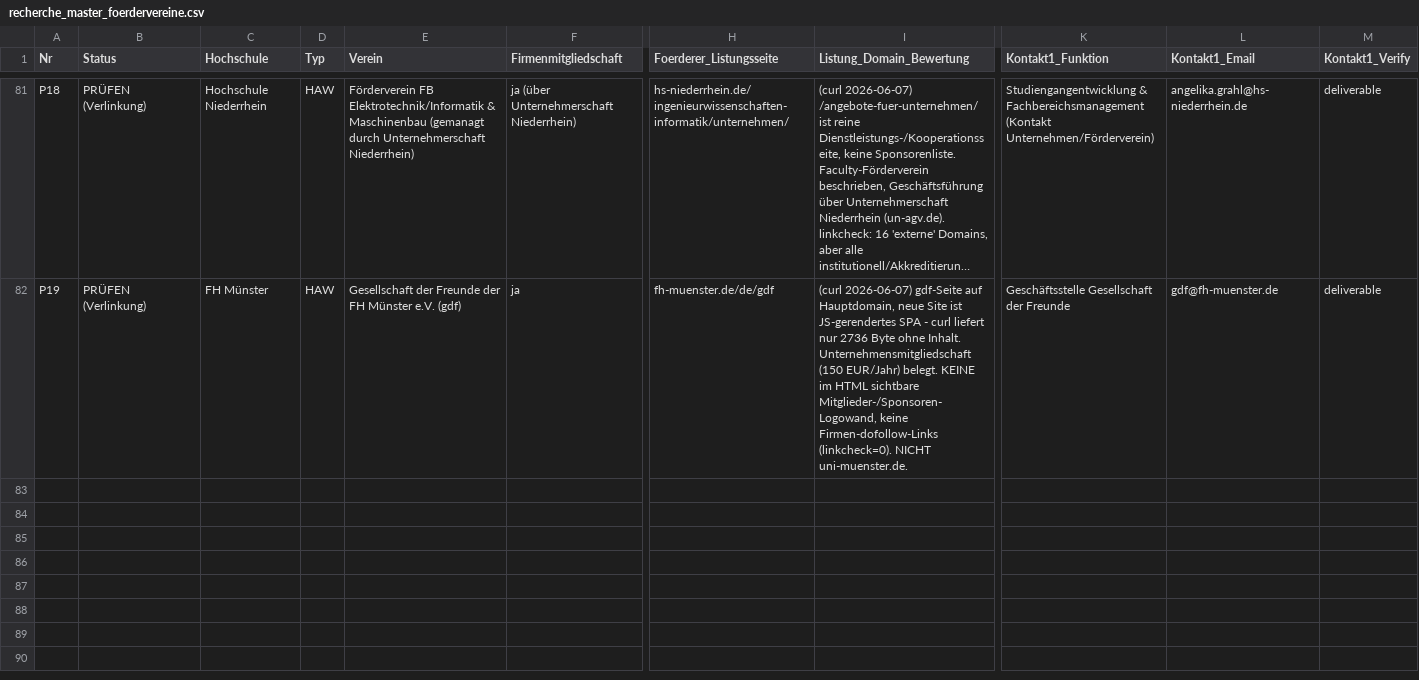
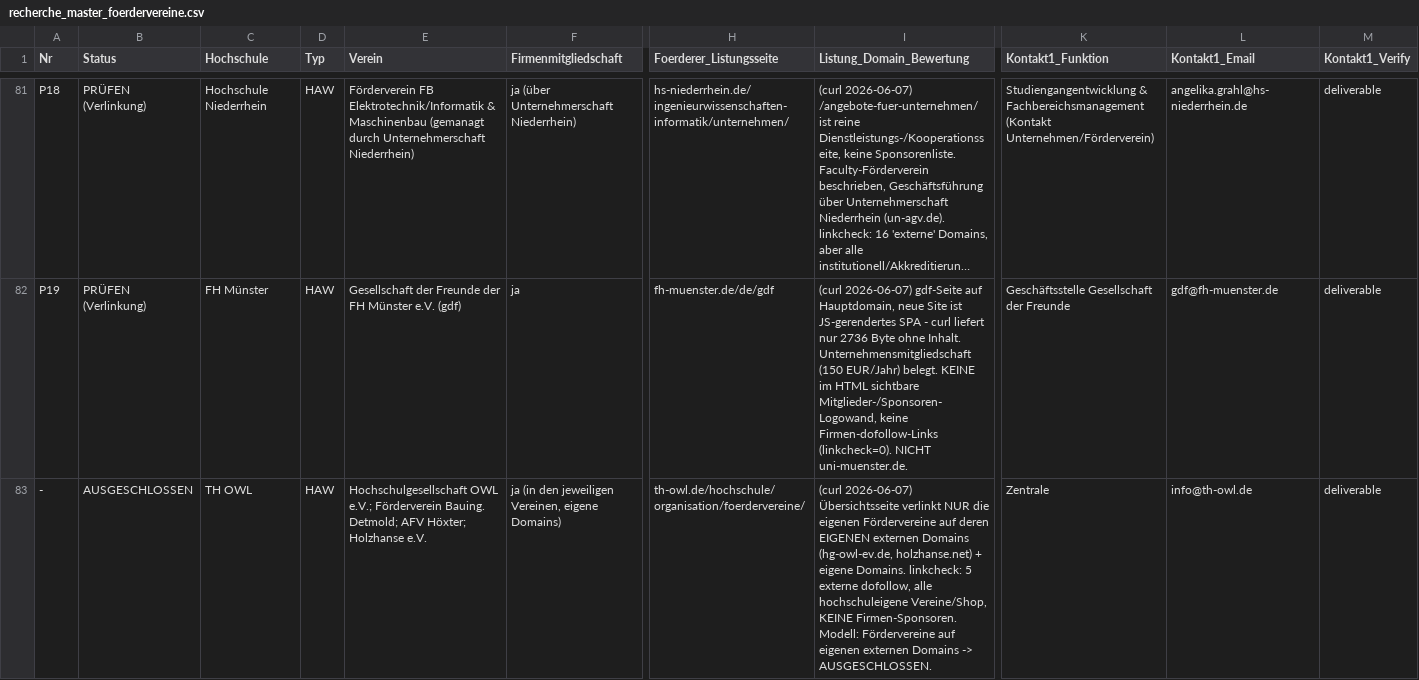
Before and after one commit to dariog-code/claude-recherche, a CSV file: recherche_master_foerdervereine.csv, drawn as a sheet; only a part is shown, gaps mark what is left out; long unchanged cells end in …; rows hold the shown columns only; the diff names each change by its address in the sheet, - before the commit and + after, or states it on an @@ line.

```diff
--- a/recherche_master_foerdervereine.csv
+++ b/recherche_master_foerdervereine.csv
+row 83: - | AUSGESCHLOSSEN | TH OWL | HAW | Hochschulgesellschaft OWL e.V.; Förderverein Bauing. Detmold; AFV Höxter; Holzhanse e.V. | ja (in den jeweiligen Vereinen, eigene Domains) | th-owl.de/hochschule/organisation/foerdervereine/ | (curl 2026-06-07) Übersichtsseite verlinkt NUR die eigenen Fördervereine auf deren EIGENEN externen Domains (hg-owl-ev.de, holzhanse.net) + eigene Domains. linkcheck: 5 externe dofollow, alle hochschuleigene Vereine/Shop, KEINE Firmen-Sponsoren. Modell: Fördervereine auf eigenen externen Domains -> AUSGESCHLOSSEN. | Zentrale | info@th-owl.de | deliverable
```
